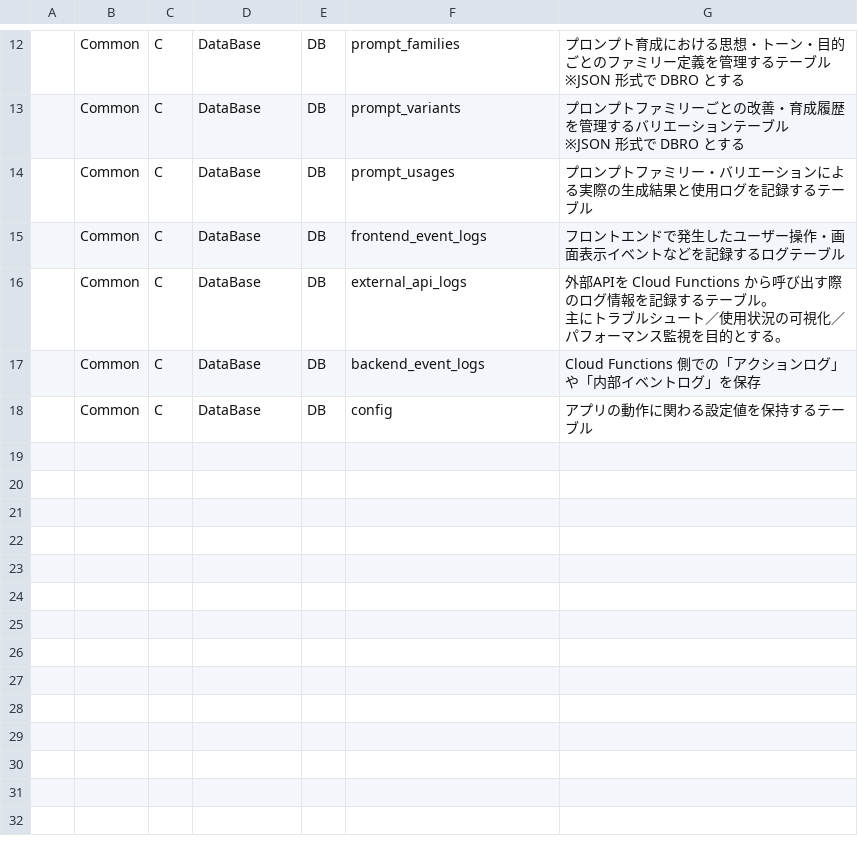
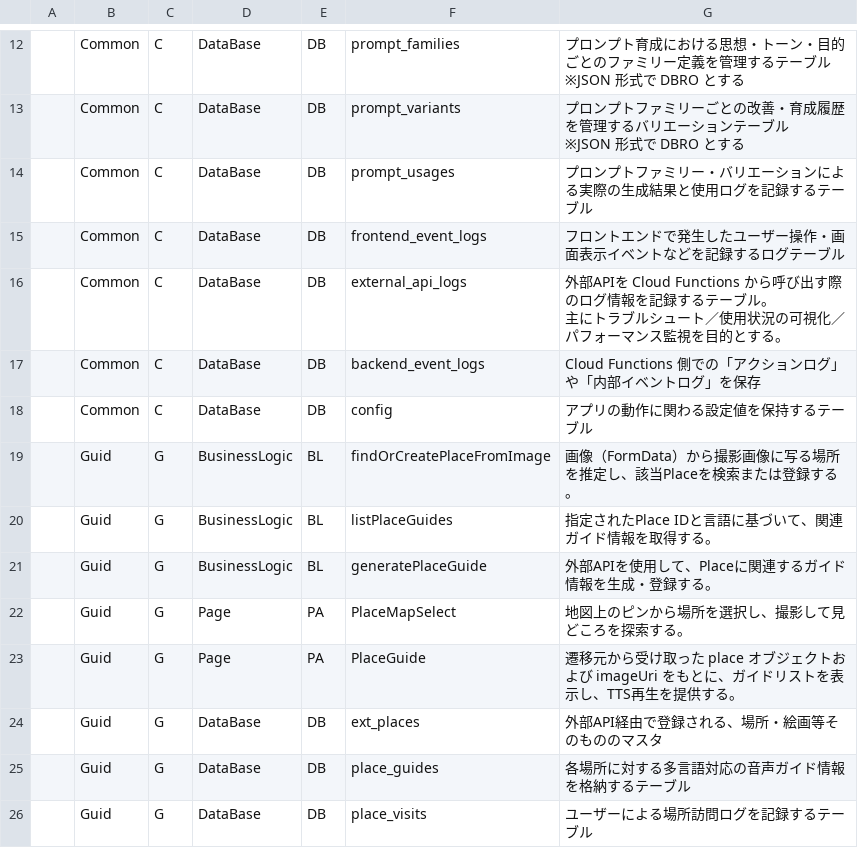
Before and after one commit to Ayato-kosaka/nanicore-audio-guide, a CSV file: docs/detailed_design/FuncList.csv, drawn as a sheet; only a part is shown, gaps mark what is left out; the diff names each change by its address in the sheet, - before the commit and + after, or states it on an @@ line.

```diff
--- a/docs/detailed_design/FuncList.csv
+++ b/docs/detailed_design/FuncList.csv
+row 19:  | Guid | G | BusinessLogic | BL | findOrCreatePlaceFromImage | 画像（FormData）から撮影画像に写る場所を推定し、該当Placeを検索または登録する。
+row 20:  | Guid | G | BusinessLogic | BL | listPlaceGuides | 指定されたPlace IDと言語に基づいて、関連ガイド情報を取得する。
+row 21:  | Guid | G | BusinessLogic | BL | generatePlaceGuide | 外部APIを使用して、Placeに関連するガイド情報を生成・登録する。
+row 22:  | Guid | G | Page | PA | PlaceMapSelect | 地図上のピンから場所を選択し、撮影して見どころを探索する。
+row 23:  | Guid | G | Page | PA | PlaceGuide | 遷移元から受け取った place オブジェクトおよび imageUri をもとに、ガイドリストを表示し、TTS再生を提供する。
+row 24:  | Guid | G | DataBase | DB | ext_places | 外部API経由で登録される、場所・絵画等そのもののマスタ
+row 25:  | Guid | G | DataBase | DB | place_guides | 各場所に対する多言語対応の音声ガイド情報を格納するテーブル
+row 26:  | Guid | G | DataBase | DB | place_visits | ユーザーによる場所訪問ログを記録するテーブル
```
Also changed, not shown: docs/detailed_design/T_COLUMNS.csv, 23 other files.
